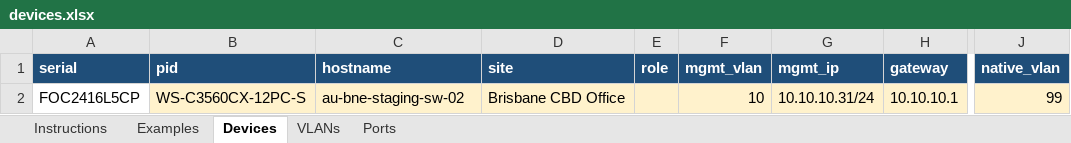
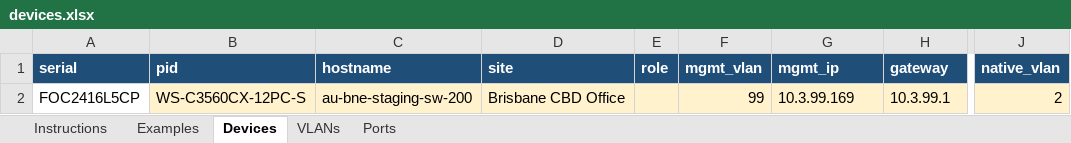
Before and after one commit to ptz-projects/pnp, an Excel workbook: devices.xlsx, sheet Devices, drawn as a sheet; only a part is shown, gaps mark what is left out; values as stored, in another font and other column widths than the file's, no borders; the diff names each change by its address in the sheet, - before the commit and + after, or states it on an @@ line.

Commit message:
dayn test

```diff
--- a/devices.xlsx (sheet Devices)
+++ b/devices.xlsx (sheet Devices)
-C2 (hostname): au-bne-staging-sw-02
+C2 (hostname): au-bne-staging-sw-200
-F2 (mgmt_vlan): 10
+F2 (mgmt_vlan): 99
-G2 (mgmt_ip): 10.10.10.31/24
+G2 (mgmt_ip): 10.3.99.169
-H2 (gateway): 10.10.10.1
+H2 (gateway): 10.3.99.1
-J2 (native_vlan): 99
+J2 (native_vlan): 2
```
